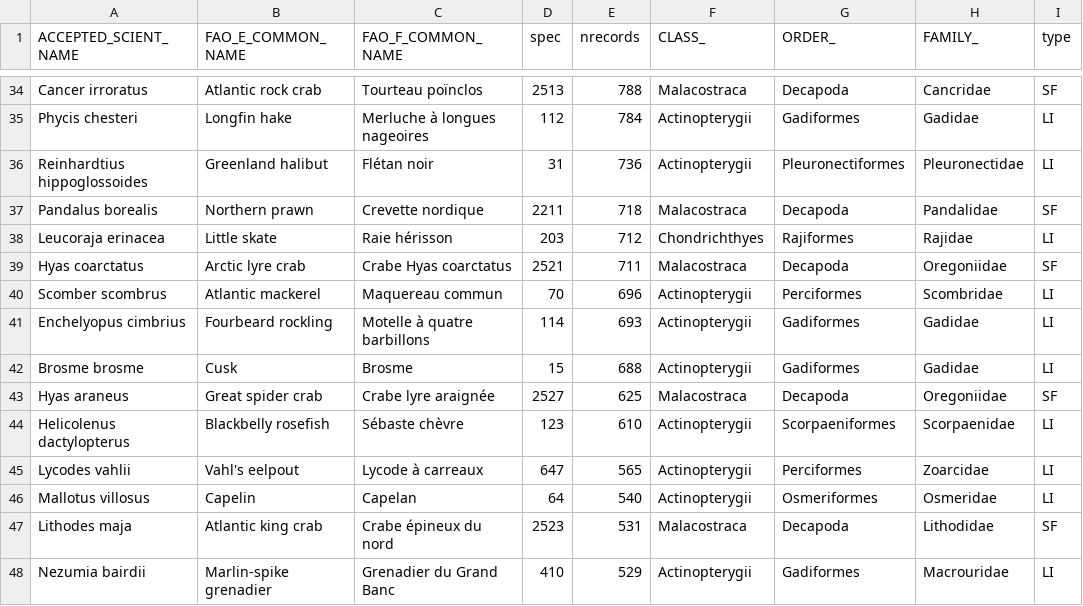
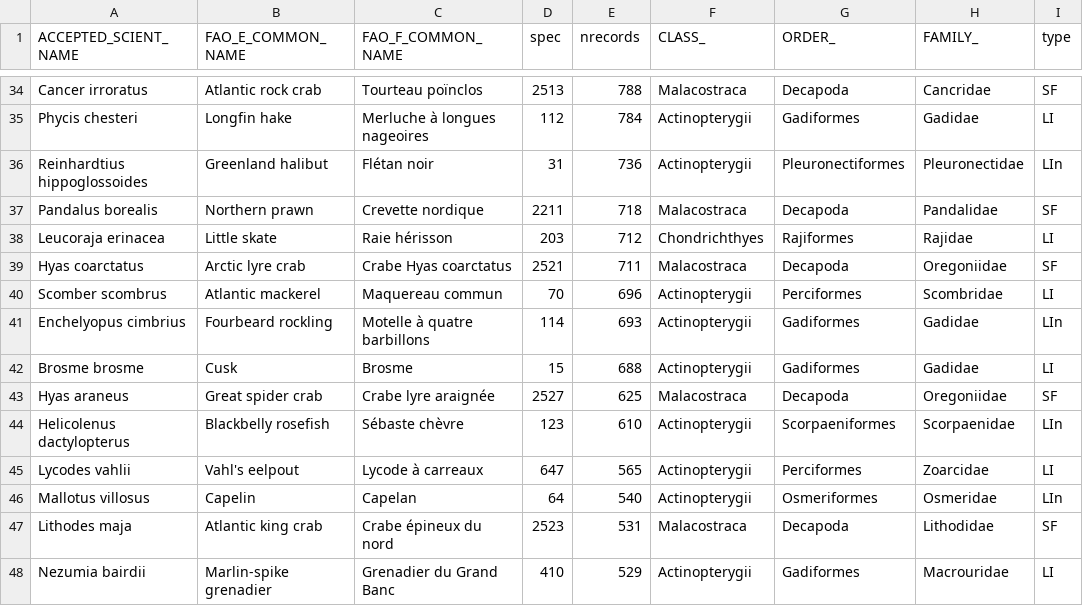
Before and after one commit to dfo-gulf-science/Maritimes-SUMMER-Atlas, a CSV file: TechReport-EN/species-list-for-report.csv, drawn as a sheet; only a part is shown, gaps mark what is left out; the diff covers the shown part only.

```diff
--- a/TechReport-EN/species-list-for-report.csv
+++ b/TechReport-EN/species-list-for-report.csv
@@ -35,3 +35,3 @@ Cancer irroratus,Atlantic rock crab,Tourteau poïnclos,2513,788,Malacostraca,Dec
 Phycis chesteri,Longfin hake,Merluche à longues nageoires,112,784,Actinopterygii,Gadiformes,Gadidae,LI
-Reinhardtius hippoglossoides,Greenland halibut,Flétan noir,31,736,Actinopterygii,Pleuronectiformes,Pleuronectidae,LI
+Reinhardtius hippoglossoides,Greenland halibut,Flétan noir,31,736,Actinopterygii,Pleuronectiformes,Pleuronectidae,LIn
 Pandalus borealis,Northern prawn,Crevette nordique,2211,718,Malacostraca,Decapoda,Pandalidae,SF
@@ -40,8 +40,8 @@ Hyas coarctatus,Arctic lyre crab,Crabe Hyas coarctatus,2521,711,Malacostraca,Dec
 Scomber scombrus,Atlantic mackerel,Maquereau commun,70,696,Actinopterygii,Perciformes,Scombridae,LI
-Enchelyopus cimbrius,Fourbeard rockling,Motelle à quatre barbillons,114,693,Actinopterygii,Gadiformes,Gadidae,LI
+Enchelyopus cimbrius,Fourbeard rockling,Motelle à quatre barbillons,114,693,Actinopterygii,Gadiformes,Gadidae,LIn
 Brosme brosme,Cusk,Brosme,15,688,Actinopterygii,Gadiformes,Gadidae,LI
 Hyas araneus,Great spider crab,Crabe lyre araignée,2527,625,Malacostraca,Decapoda,Oregoniidae,SF
-Helicolenus dactylopterus,Blackbelly rosefish,Sébaste chèvre,123,610,Actinopterygii,Scorpaeniformes,Scorpaenidae,LI
+Helicolenus dactylopterus,Blackbelly rosefish,Sébaste chèvre,123,610,Actinopterygii,Scorpaeniformes,Scorpaenidae,LIn
 Lycodes vahlii,Vahl's eelpout,Lycode à carreaux,647,565,Actinopterygii,Perciformes,Zoarcidae,LI
-Mallotus villosus,Capelin,Capelan,64,540,Actinopterygii,Osmeriformes,Osmeridae,LI
+Mallotus villosus,Capelin,Capelan,64,540,Actinopterygii,Osmeriformes,Osmeridae,LIn
 Lithodes maja,Atlantic king crab,Crabe épineux du nord,2523,531,Malacostraca,Decapoda,Lithodidae,SF
```
Also changed, not shown: 13 edited cells elsewhere in this file, TechReport-EN/species-list-for-report-APHIA.csv, species-list-for-report-APHIA.csv, 15 other files.
